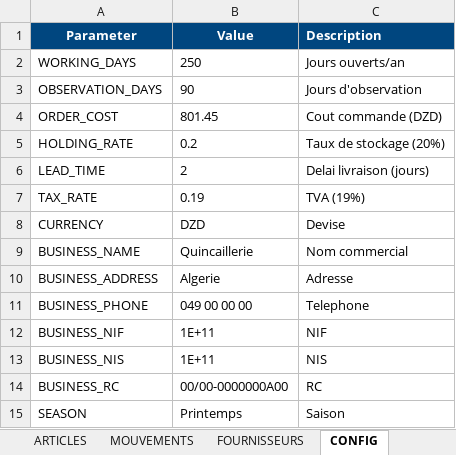
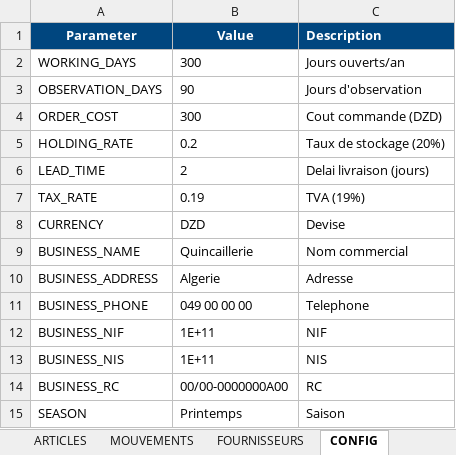
Before and after one commit to kamelmh/academix-dss-hardware, an Excel workbook: ERP_dss_v13.4_hardware_store.xlsm, sheet CONFIG, drawn as a sheet; values as stored, in another font and other column widths than the file's, no borders; the diff names each change by its address in the sheet, - before the commit and + after, or states it on an @@ line.

```diff
--- a/ERP_dss_v13.4_hardware_store.xlsm (sheet CONFIG)
+++ b/ERP_dss_v13.4_hardware_store.xlsm (sheet CONFIG)
-B2 (Value): 250
+B2 (Value): 300
-B4 (Value): 801.45
+B4 (Value): 300
```
Also changed, not shown: sheet AUDIT_LOG, 1 other file.
